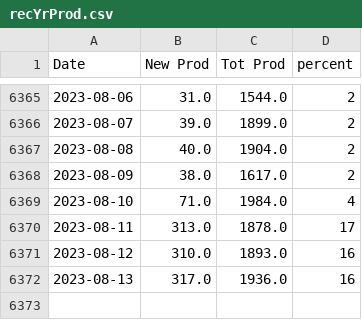
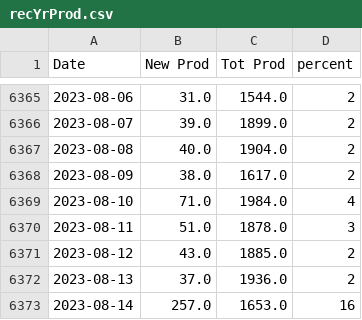
Before and after one commit to crbuch/prod, a CSV file: data/ST/recYrProd.csv, drawn as a sheet; only a part is shown, gaps mark what is left out.

```diff
--- a/data/ST/recYrProd.csv
+++ b/data/ST/recYrProd.csv
@@ -6369,4 +6369,5 @@ Date,New Prod,Tot Prod,percent
 2023-08-10,71.0,1984.0,4
-2023-08-11,313.0,1878.0,17
-2023-08-12,310.0,1893.0,16
-2023-08-13,317.0,1936.0,16
+2023-08-11,51.0,1878.0,3
+2023-08-12,43.0,1885.0,2
+2023-08-13,37.0,1936.0,2
+2023-08-14,257.0,1653.0,16
```
Also changed, not shown: 11 other files.
